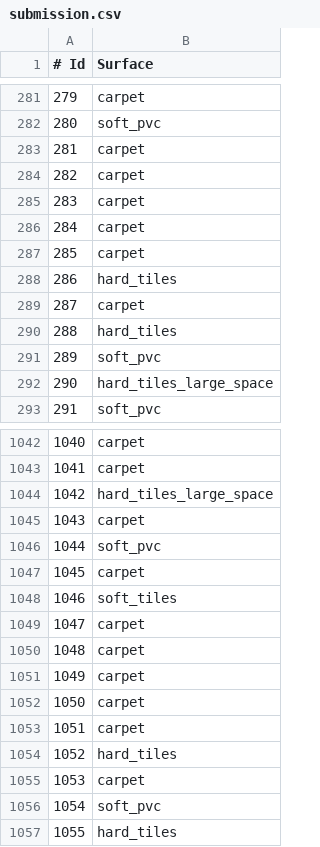
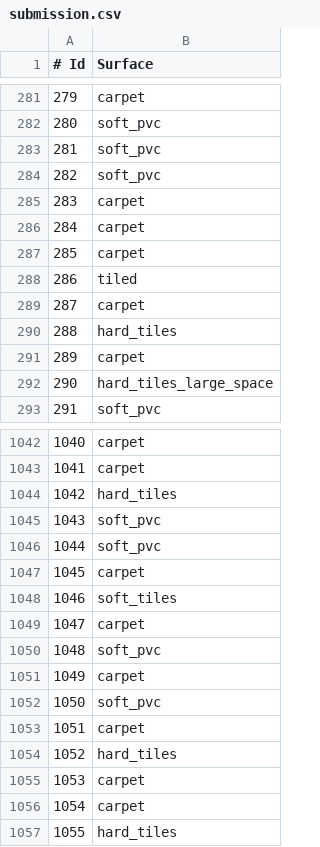
Before and after one commit to AlekseiGimbitskii/TAURobotSurfaceDetection_Group13, a CSV file: submission.csv, drawn as a sheet; only a part is shown, gaps mark what is left out; the diff covers the shown part only.

```diff
--- a/submission.csv
+++ b/submission.csv
@@ -282,4 +282,4 @@
 280,soft_pvc
-281,carpet
-282,carpet
+281,soft_pvc
+282,soft_pvc
 283,carpet
@@ -287,6 +287,6 @@
 285,carpet
-286,hard_tiles
+286,tiled
 287,carpet
 288,hard_tiles
-289,soft_pvc
+289,carpet
 290,hard_tiles_large_space
@@ -1043,4 +1043,4 @@
 1041,carpet
-1042,hard_tiles_large_space
-1043,carpet
+1042,hard_tiles
+1043,soft_pvc
 1044,soft_pvc
@@ -1049,5 +1049,5 @@
 1047,carpet
-1048,carpet
+1048,soft_pvc
 1049,carpet
-1050,carpet
+1050,soft_pvc
 1051,carpet
@@ -1055,3 +1055,3 @@
 1053,carpet
-1054,soft_pvc
+1054,carpet
 1055,hard_tiles
```
Also changed, not shown: 165 edited cells elsewhere in this file, 1 other file.
